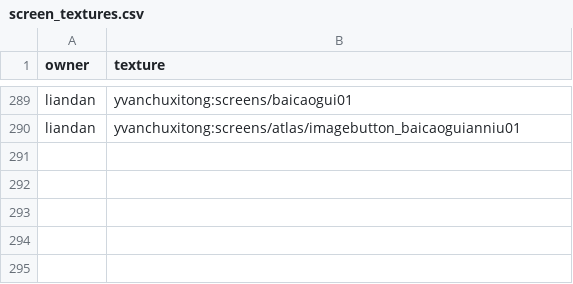
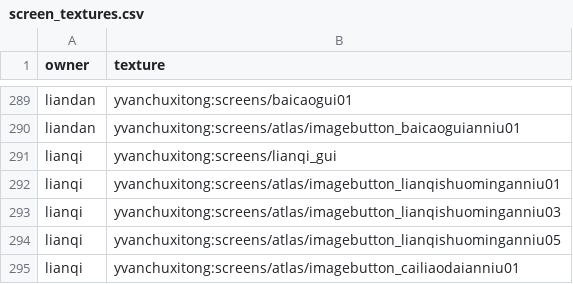
Before and after one commit to Shane77ly/yvanchuxiuzhen-1.21.1, a CSV file: docs/reference/conversion/screen_textures.csv, drawn as a sheet; only a part is shown, gaps mark what is left out; the diff names each change by its address in the sheet, - before the commit and + after, or states it on an @@ line.

```diff
--- a/docs/reference/conversion/screen_textures.csv
+++ b/docs/reference/conversion/screen_textures.csv
+row 291: lianqi | yvanchuxitong:screens/lianqi_gui
+row 292: lianqi | yvanchuxitong:screens/atlas/imagebutton_lianqishuominganniu01
+row 293: lianqi | yvanchuxitong:screens/atlas/imagebutton_lianqishuominganniu03
+row 294: lianqi | yvanchuxitong:screens/atlas/imagebutton_lianqishuominganniu05
+row 295: lianqi | yvanchuxitong:screens/atlas/imagebutton_cailiaodaianniu01
```
Also changed, not shown: docs/reference/conversion/factory_overrides.csv, docs/reference/conversion/lang_prefixes.csv, 55 other files.
